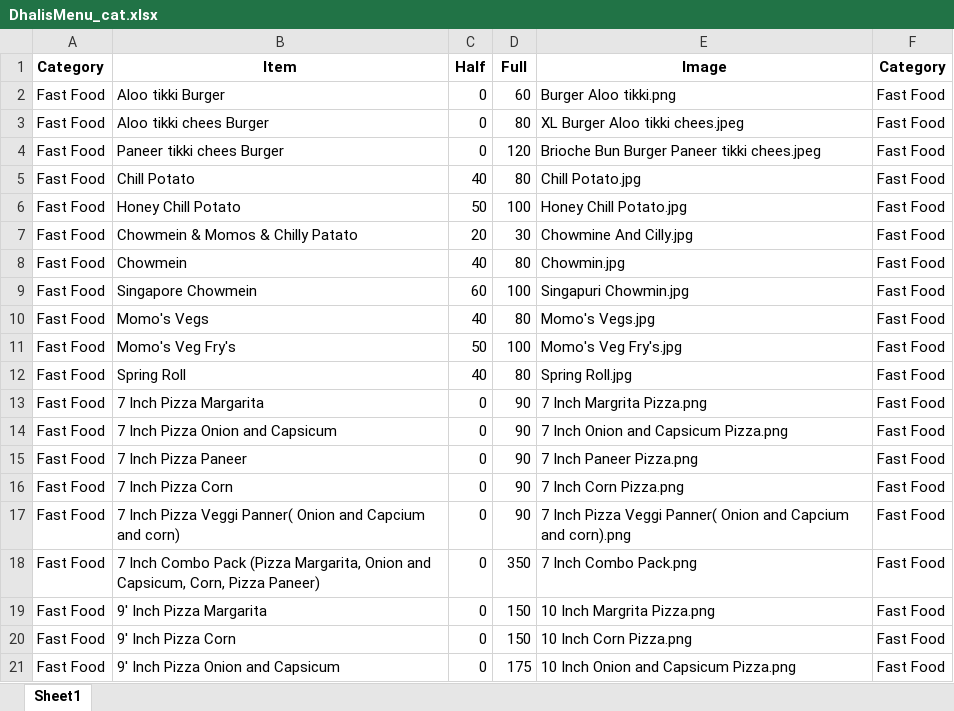
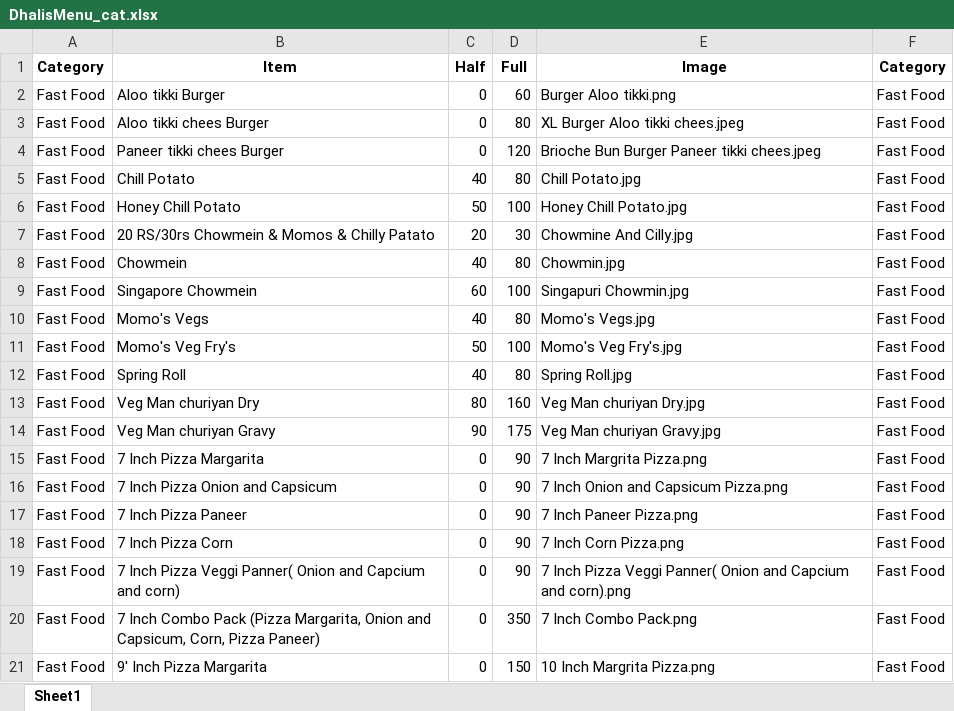
Before and after one commit to Pushpsingh13/Dhaliwal_whatsapp_Email, an Excel workbook: DhalisMenu_cat.xlsx, sheet Sheet1, drawn as a sheet; only a part is shown; the shorter side is filled out with more unchanged rows; values as stored, in another font and other column widths than the file's, no borders; the diff names each change by its address in the sheet, - before the commit and + after, or states it on an @@ line.

```diff
--- a/DhalisMenu_cat.xlsx (sheet Sheet1)
+++ b/DhalisMenu_cat.xlsx (sheet Sheet1)
-B7 (Item): Chowmein & Momos & Chilly Patato
+B7 (Item): 20 RS/30rs Chowmein & Momos & Chilly Patato
+row 13: Fast Food | Veg Man churiyan Dry | 80 | 160 | Veg Man churiyan Dry.jpg | Fast Food
+row 14: Fast Food | Veg Man churiyan Gravy | 90 | 175 | Veg Man churiyan Gravy.jpg | Fast Food
```
Also changed, not shown: 2 other files.
